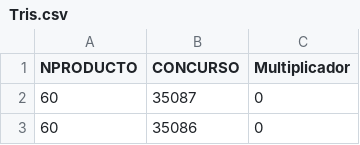
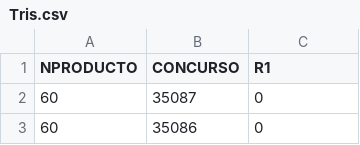
Before and after one commit to OmarVaCa23/23, a CSV file: Tris.csv, drawn as a sheet; only a part is shown.

Commit message:
Update Tris.csv

```diff
--- a/Tris.csv
+++ b/Tris.csv
@@ -1,2 +1,2 @@
-NPRODUCTO,CONCURSO,Multiplicador
+NPRODUCTO,CONCURSO,R1
 60,35087,0
```
